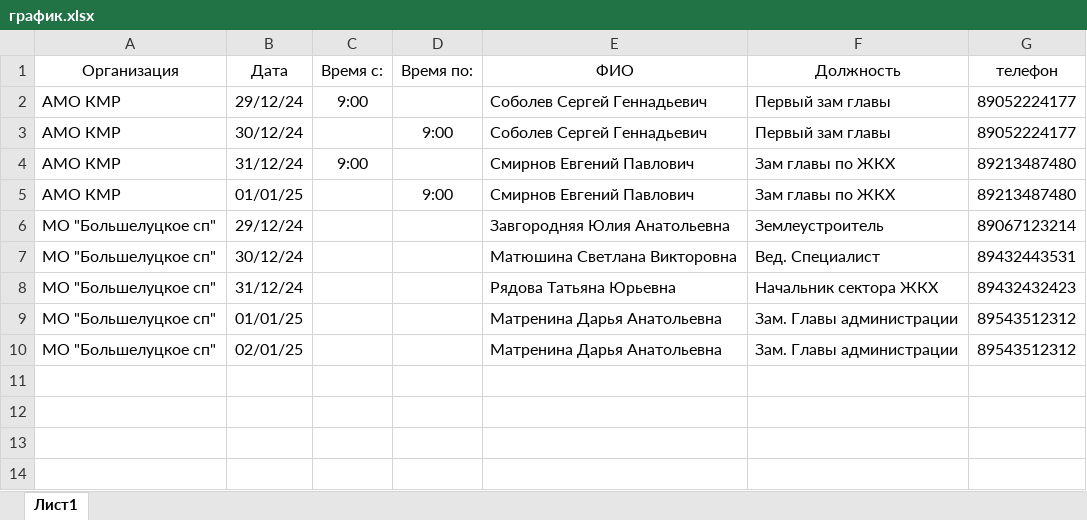
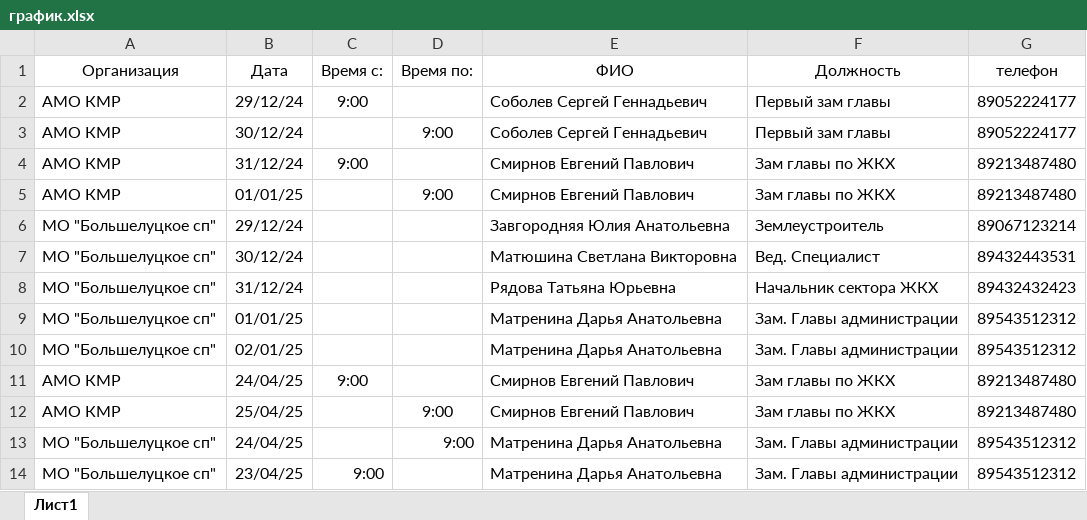
Before and after one commit to blurleisuree/duty-calendar, an Excel workbook: график.xlsx, sheet Лист1, drawn as a sheet; values as stored, in another font and other column widths than the file's, no borders; the diff names each change by its address in the sheet, - before the commit and + after, or states it on an @@ line.

```diff
--- a/график.xlsx (sheet Лист1)
+++ b/график.xlsx (sheet Лист1)
+row 11: АМО КМР | 24/04/25 | 9:00 |  | Смирнов Евгений Павлович | Зам главы по ЖКХ | 89213487480
+row 12: АМО КМР | 25/04/25 |  | 9:00 | Смирнов Евгений Павлович | Зам главы по ЖКХ | 89213487480
+row 13: МО "Большелуцкое сп" | 24/04/25 |  | 9:00 | Матренина Дарья Анатольевна | Зам. Главы администрации | 89543512312
+row 14: МО "Большелуцкое сп" | 23/04/25 | 9:00 |  | Матренина Дарья Анатольевна | Зам. Главы администрации | 89543512312
```
Also changed, not shown: 5 other files.
